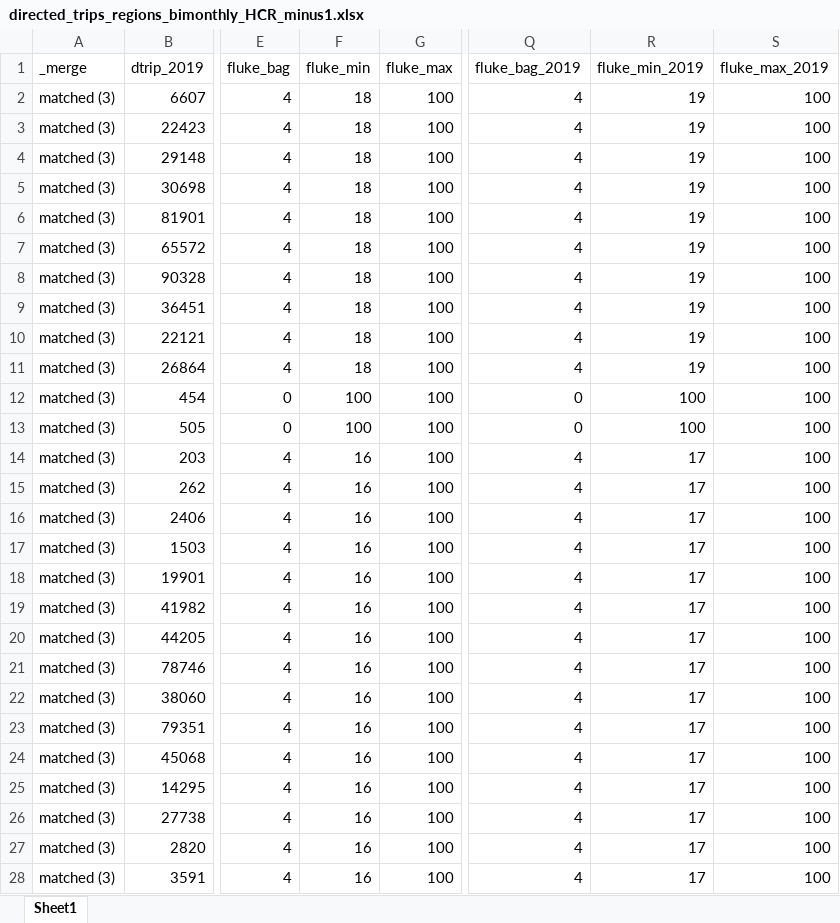
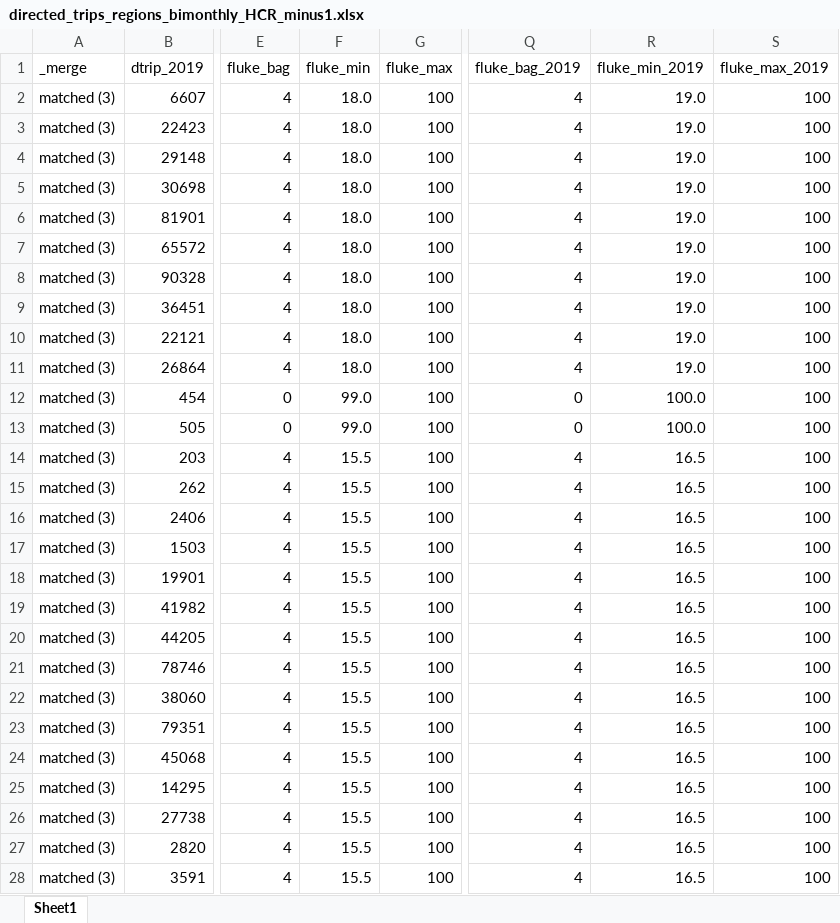
Before and after one commit to acarrharris/Rec.-deman-modelling, an Excel workbook: directed_trips_regions_bimonthly_HCR_minus1.xlsx, sheet Sheet1, drawn as a sheet; only a part is shown, gaps mark what is left out; values as stored, in another font and other column widths than the file's, no borders; the diff covers the shown part only; the diff names each change by its address in the sheet, - before the commit and + after, or states it on an @@ line.

```diff
--- a/directed_trips_regions_bimonthly_HCR_minus1.xlsx (sheet Sheet1)
+++ b/directed_trips_regions_bimonthly_HCR_minus1.xlsx (sheet Sheet1)
-F2:F11 (fluke_min): 18
+F2:F11 (fluke_min): 18.0
-R2:R11 (fluke_min_2019): 19
+R2:R11 (fluke_min_2019): 19.0
-F12:F13 (fluke_min): 100
+F12:F13 (fluke_min): 99.0
-R12:R13 (fluke_min_2019): 100
+R12:R13 (fluke_min_2019): 100.0
-F14:F28 (fluke_min): 16
+F14:F28 (fluke_min): 15.5
-R14:R28 (fluke_min_2019): 17
+R14:R28 (fluke_min_2019): 16.5
```
Also changed, not shown: 192 edited cells elsewhere in this sheet, predicted_catch_CT.xlsx, predicted_catch_MA.xlsx, 19 other files.
